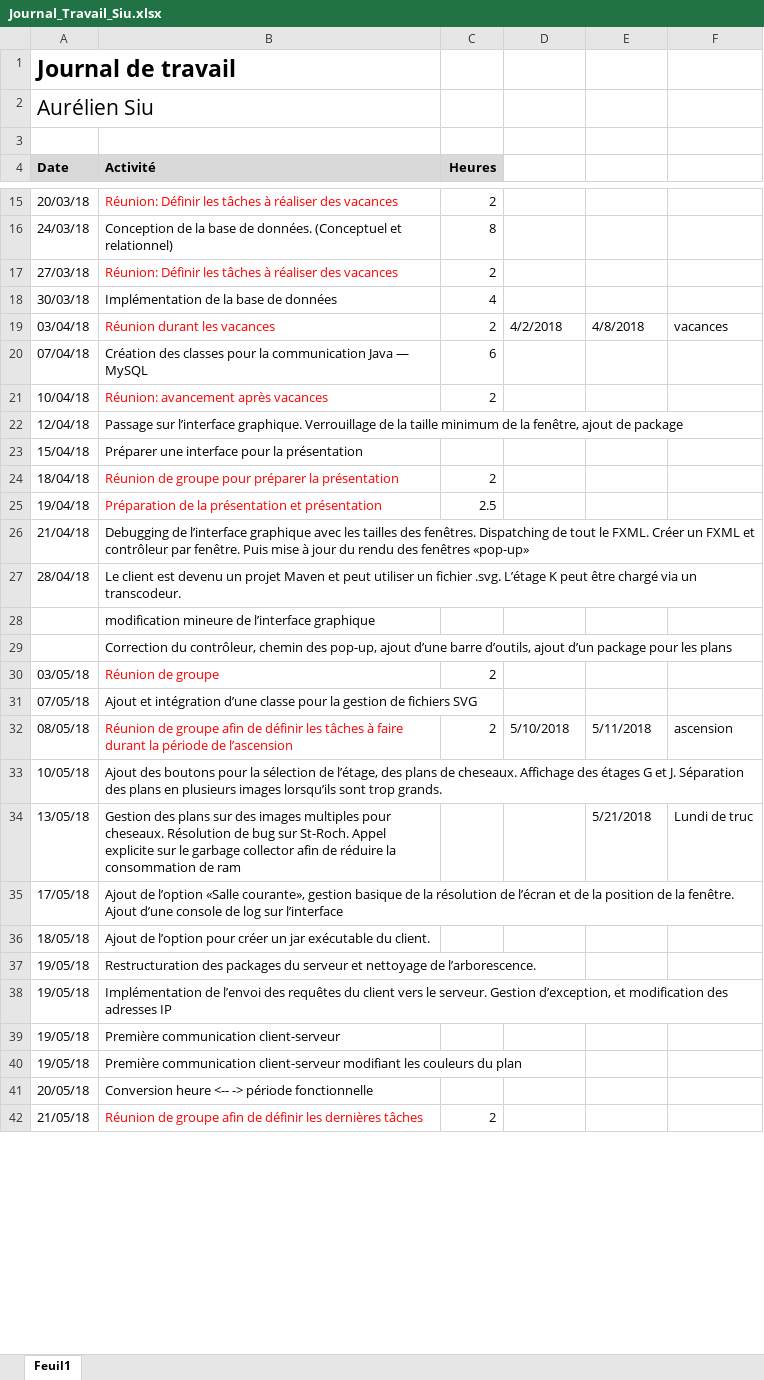
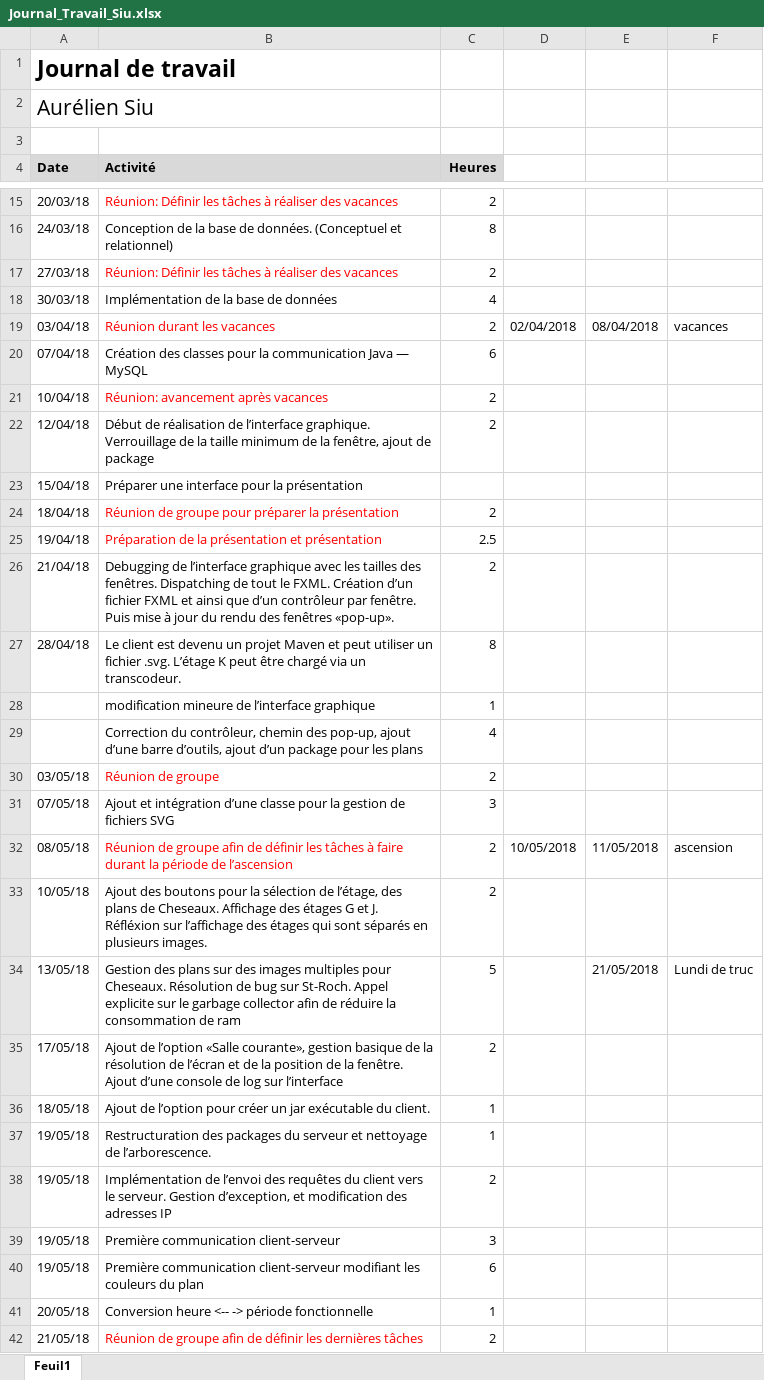
Before and after one commit to Nyahon/PRO, an Excel workbook: JournalTravail/Journal_Travail_Siu.xlsx, sheet Feuil1, drawn as a sheet; only a part is shown, gaps mark what is left out; values as stored, in another font and other column widths than the file's, no borders; the diff covers the shown part only; the diff names each change by its address in the sheet, - before the commit and + after, or states it on an @@ line.

Commit message:
update working journal

```diff
--- a/JournalTravail/Journal_Travail_Siu.xlsx (sheet Feuil1)
+++ b/JournalTravail/Journal_Travail_Siu.xlsx (sheet Feuil1)
-D19: 4/2/2018
+D19: 02/04/2018
-E19: 4/8/2018
+E19: 08/04/2018
-B22 (Activité): Passage sur l’interface graphique.…
+B22 (Activité): Début de réalisation de l’interface graphique.…
-C22 (Heures): (empty)
+C22 (Heures): 2
-B26 (Activité): …le FXML. Créer un FXML et contrôleur par fenêtre. Puis mise à jour du rendu des fenêtres «pop-up»
+B26 (Activité): …le FXML. Création d’un fichier FXML et ainsi que d’un contrôleur par fenêtre. Puis mise à jour du rendu des fenêtres «pop-up».
-C26 (Heures): (empty)
+C26 (Heures): 2
-C27 (Heures): (empty)
+C27 (Heures): 8
-C28 (Heures): (empty)
+C28 (Heures): 1
-C29 (Heures): (empty)
+C29 (Heures): 4
-C31 (Heures): (empty)
+C31 (Heures): 3
-D32: 5/10/2018
+D32: 10/05/2018
-E32: 5/11/2018
+E32: 11/05/2018
-B33 (Activité): …plans de cheseaux. Affichage des étages G et J. Séparation des plans en plusieurs images lorsqu’ils sont trop grands.
+B33 (Activité): …plans de Cheseaux. Affichage des étages G et J. Réfléxion sur l’affichage des étages qui sont séparés en plusieurs images.
-C33 (Heures): (empty)
+C33 (Heures): 2
-B34 (Activité): …multiples pour cheseaux. Résolution de…
+B34 (Activité): …multiples pour Cheseaux. Résolution de…
-C34 (Heures): (empty)
+C34 (Heures): 5
-E34: 5/21/2018
+E34: 21/05/2018
-C35 (Heures): (empty)
+C35 (Heures): 2
-C36:C37 (Heures): (empty)
+C36:C37 (Heures): 1
-C38 (Heures): (empty)
+C38 (Heures): 2
-C39 (Heures): (empty)
+C39 (Heures): 3
-C40 (Heures): (empty)
+C40 (Heures): 6
-C41 (Heures): (empty)
+C41 (Heures): 1
```
Also changed, not shown: 4 edited cells elsewhere in this sheet.
